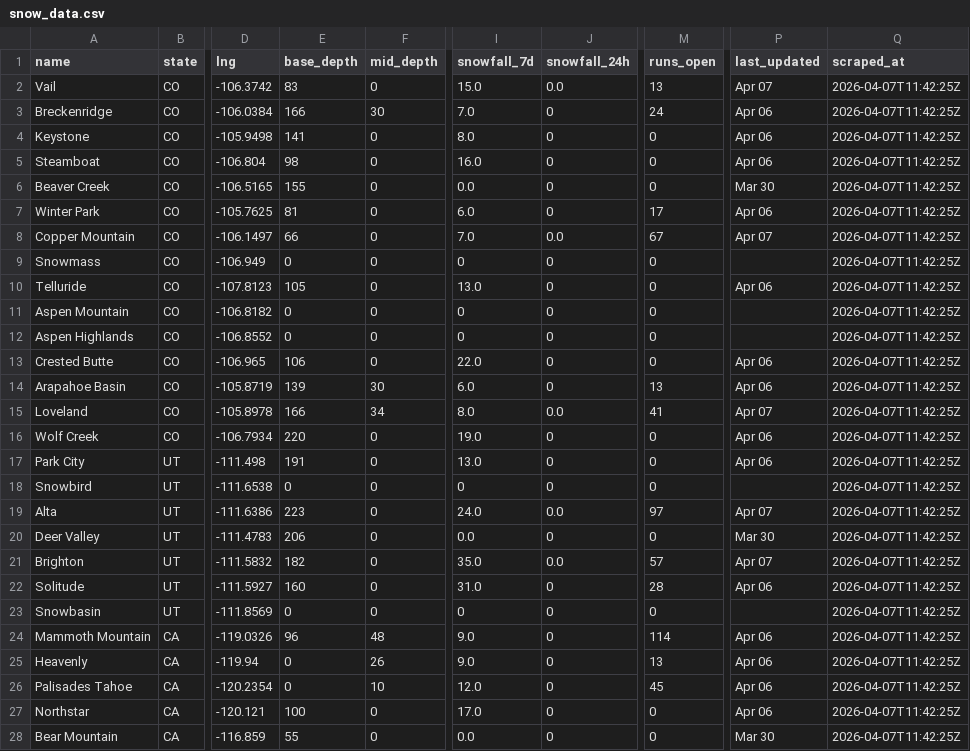
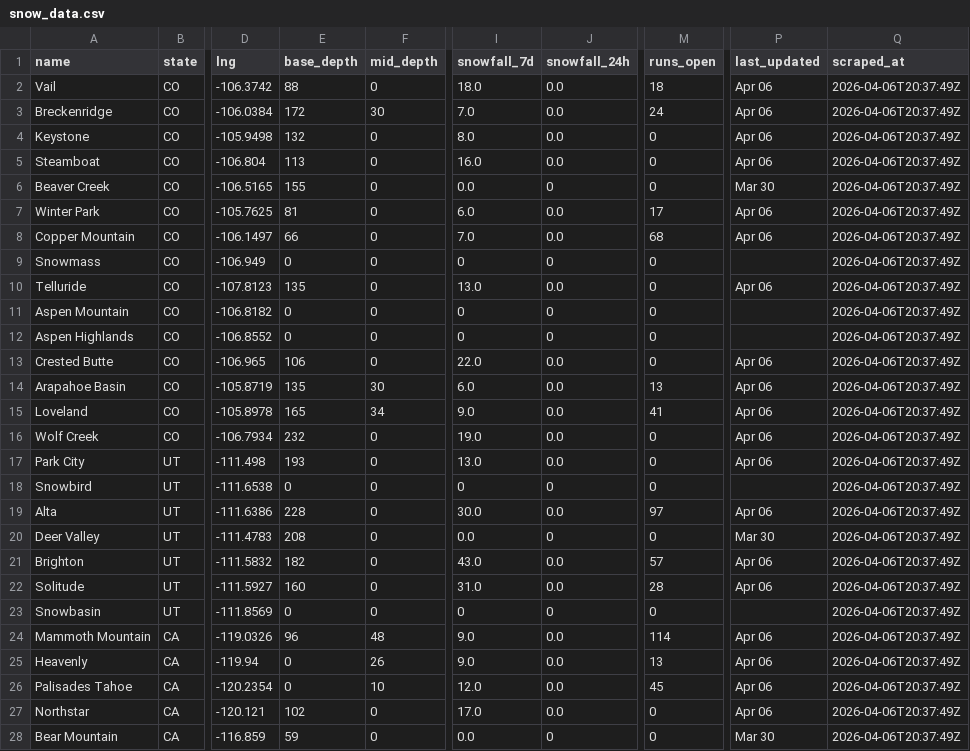
Before and after one commit to ranadesign/powderwatch, a CSV file: snow_data.csv, drawn as a sheet; only a part is shown, gaps mark what is left out; the diff covers the shown part only; the diff names each change by its address in the sheet, - before the commit and + after, or states it on an @@ line.

```diff
--- a/snow_data.csv
+++ b/snow_data.csv
-E2 (base_depth): 83
+E2 (base_depth): 88
-I2 (snowfall_7d): 15.0
+I2 (snowfall_7d): 18.0
-M2 (runs_open): 13
+M2 (runs_open): 18
-P2 (last_updated): Apr 07
+P2 (last_updated): Apr 06
-Q2:Q28 (scraped_at): 2026-04-07T11:42:25Z
+Q2:Q28 (scraped_at): 2026-04-06T20:37:49Z
-E3 (base_depth): 166
+E3 (base_depth): 172
-J3:J5 (snowfall_24h): 0
+J3:J5 (snowfall_24h): 0.0
-E4 (base_depth): 141
+E4 (base_depth): 132
-E5 (base_depth): 98
+E5 (base_depth): 113
-J7 (snowfall_24h): 0
+J7 (snowfall_24h): 0.0
-M8 (runs_open): 67
+M8 (runs_open): 68
-P8 (last_updated): Apr 07
+P8 (last_updated): Apr 06
-E10 (base_depth): 105
+E10 (base_depth): 135
-J10 (snowfall_24h): 0
+J10 (snowfall_24h): 0.0
-J13:J14 (snowfall_24h): 0
+J13:J14 (snowfall_24h): 0.0
-E14 (base_depth): 139
+E14 (base_depth): 135
-E15 (base_depth): 166
+E15 (base_depth): 165
-I15 (snowfall_7d): 8.0
+I15 (snowfall_7d): 9.0
-P15 (last_updated): Apr 07
+P15 (last_updated): Apr 06
-E16 (base_depth): 220
+E16 (base_depth): 232
-J16:J17 (snowfall_24h): 0
+J16:J17 (snowfall_24h): 0.0
-E17 (base_depth): 191
+E17 (base_depth): 193
-E19 (base_depth): 223
+E19 (base_depth): 228
-I19 (snowfall_7d): 24.0
+I19 (snowfall_7d): 30.0
-P19 (last_updated): Apr 07
+P19 (last_updated): Apr 06
-E20 (base_depth): 206
+E20 (base_depth): 208
-I21 (snowfall_7d): 35.0
+I21 (snowfall_7d): 43.0
-P21 (last_updated): Apr 07
+P21 (last_updated): Apr 06
-J22 (snowfall_24h): 0
+J22 (snowfall_24h): 0.0
-J24:J27 (snowfall_24h): 0
+J24:J27 (snowfall_24h): 0.0
-E27 (base_depth): 100
+E27 (base_depth): 102
-E28 (base_depth): 55
+E28 (base_depth): 59
```
Also changed, not shown: 57 edited cells elsewhere in this file, 4 other files.
